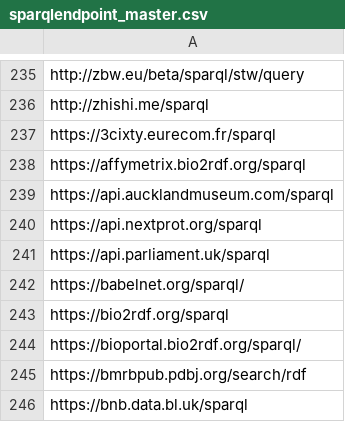
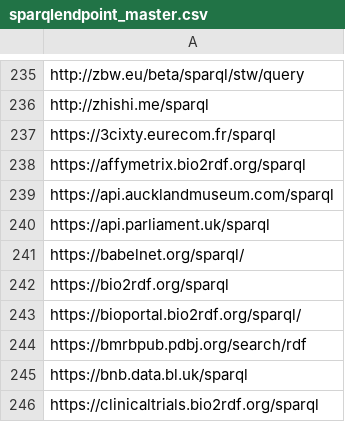
Before and after one commit to neumarcx/sparql, a CSV file: sparqlendpoint_master.csv, drawn as a sheet; only a part is shown, gaps mark what is left out; the shorter side is filled out with more unchanged rows; the diff names each change by its address in the sheet, - before the commit and + after, or states it on an @@ line.

Commit message:
duplicate

```diff
--- a/sparqlendpoint_master.csv
+++ b/sparqlendpoint_master.csv
-row 240: https://api.nextprot.org/sparql
```
